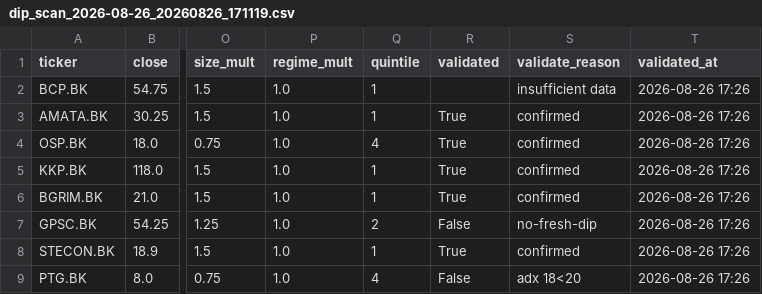
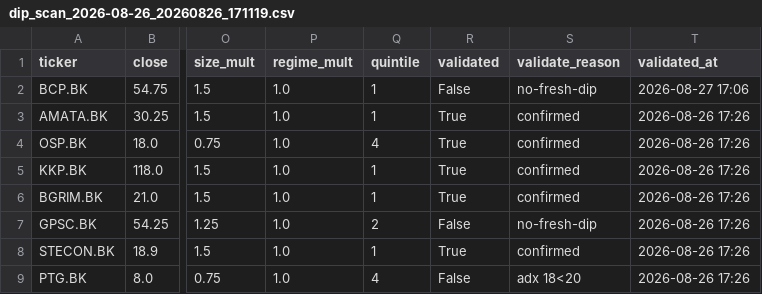
Before and after one commit to iamklang/set_trade_signal, a CSV file: scans/dip_scan_2026-08-26_20260826_171119.csv, drawn as a sheet; only a part is shown, gaps mark what is left out; the diff names each change by its address in the sheet, - before the commit and + after, or states it on an @@ line.

Commit message:
daily_scan 2026-08-27 17:06

```diff
--- a/scans/dip_scan_2026-08-26_20260826_171119.csv
+++ b/scans/dip_scan_2026-08-26_20260826_171119.csv
-R2 (validated): (empty)
+R2 (validated): False
-S2 (validate_reason): insufficient data
+S2 (validate_reason): no-fresh-dip
-T2 (validated_at): 2026-08-26 17:26
+T2 (validated_at): 2026-08-27 17:06
```
Also changed, not shown: 7 other files.
